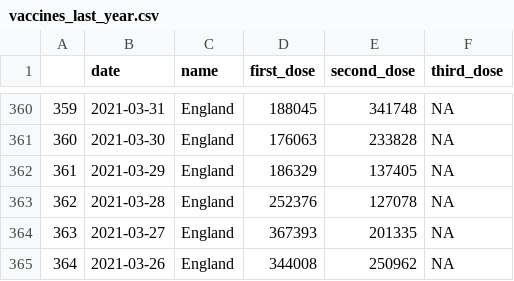
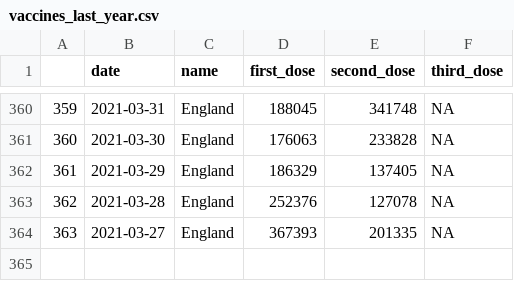
Before and after one commit to GWilloughby99/covid-automation, a CSV file: raw-data/vaccines_last_year.csv, drawn as a sheet; only a part is shown, gaps mark what is left out; the diff names each change by its address in the sheet, - before the commit and + after, or states it on an @@ line.

```diff
--- a/raw-data/vaccines_last_year.csv
+++ b/raw-data/vaccines_last_year.csv
-row 365: 364 | 2021-03-26 | England | 344008 | 250962 | NA
```
Also changed, not shown: raw-data/cases_south_africa.csv, raw-data/vaccines_last_month.csv, 3 other files.
